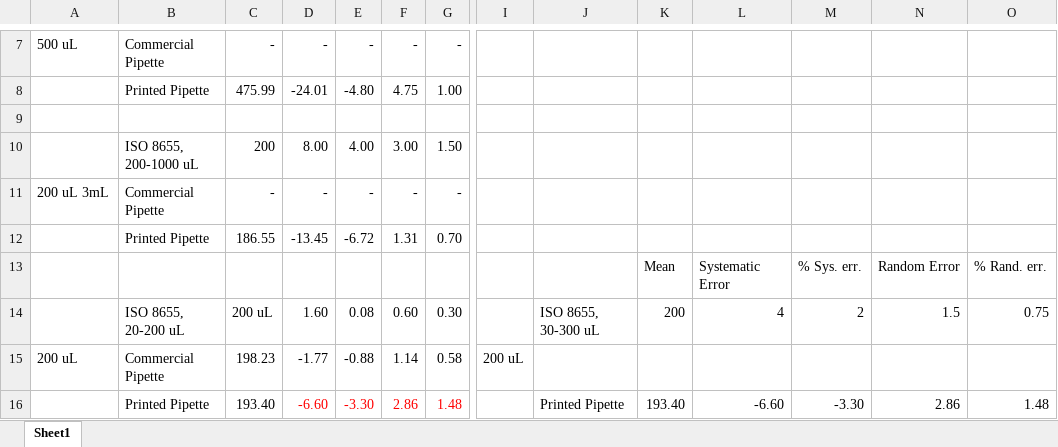
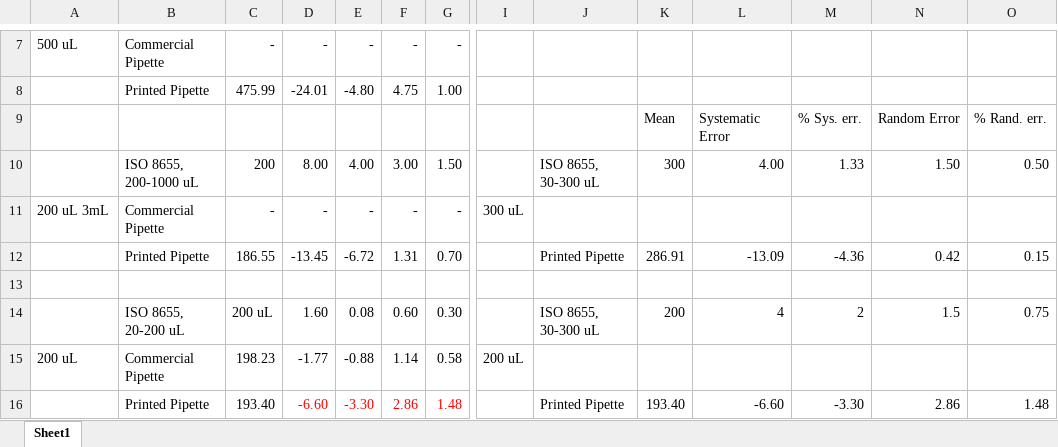
Before and after one commit to Biological-Microsystems-Laboratory/micropipette, an Excel workbook: data/commerical-Vs-printed-comparison/final_data_comparison.xlsx, sheet Sheet1, drawn as a sheet; only a part is shown, gaps mark what is left out; values as stored, in another font and other column widths than the file's, no borders; removed rows and columns are numbered as before the commit, all else as after; rows hold the shown columns only; the diff names each change by its address in the sheet, - before the commit and + after, or states it on an @@ line.

Commit message:
updating data

```diff
--- a/data/commerical-Vs-printed-comparison/final_data_comparison.xlsx (sheet Sheet1)
+++ b/data/commerical-Vs-printed-comparison/final_data_comparison.xlsx (sheet Sheet1)
@@ row 13 moved to row 9: Mean @@
+row 10:  | ISO 8655, 200-1000 uL | 200 | 8.00 | 4.00 | 3.00 | 1.50 |  | ISO 8655, 30-300 uL | 300 | 4.00 | 1.33 | 1.50 | 0.50
+row 11: 200 uL 3mL | Commercial Pipette | - | - | - | - | - | 300 uL
+row 12:  | Printed Pipette | 186.55 | -13.45 | -6.72 | 1.31 | 0.70 |  | Printed Pipette | 286.91 | -13.09 | -4.36 | 0.42 | 0.15
-row 10:  | ISO 8655, 200-1000 uL | 200 | 8.00 | 4.00 | 3.00 | 1.50
-row 11: 200 uL 3mL | Commercial Pipette | - | - | - | - | -
-row 12:  | Printed Pipette | 186.55 | -13.45 | -6.72 | 1.31 | 0.70
```
Also changed, not shown: 2 other files.
